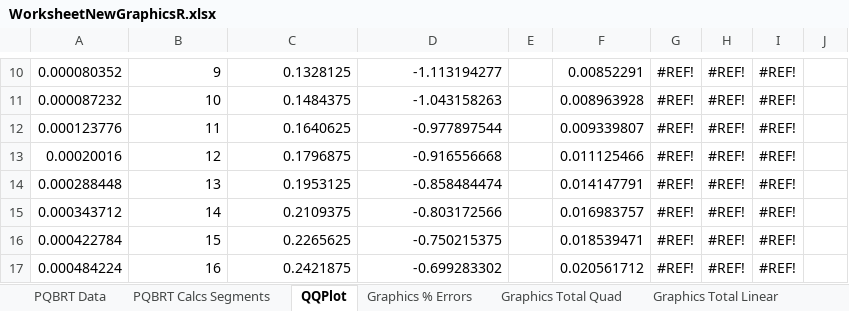
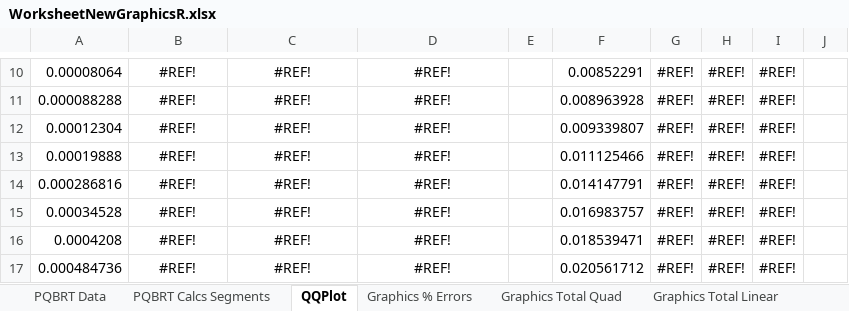
Before and after one commit to fieldparticle/gPCD, an Excel workbook: python/cfg_reports/worksheets/WorksheetNewGraphicsR.xlsx, sheet QQPlot, drawn as a sheet; only a part is shown, gaps mark what is left out; values as stored, in another font and other column widths than the file's, no borders; charts and pictures not drawn; the diff covers the shown part only; the diff names each change by its address in the sheet, - before the commit and + after, or states it on an @@ line.

```diff
--- a/python/cfg_reports/worksheets/WorksheetNewGraphicsR.xlsx (sheet QQPlot)
+++ b/python/cfg_reports/worksheets/WorksheetNewGraphicsR.xlsx (sheet QQPlot)
-A10: 0.000080352
+A10: 0.00008064
-B10:D17 alignment: right
+B10:D17 alignment: center
-B10: 9
+B10: #REF!
-C10: 0.1328125
+C10: #REF!
-D10: -1.113194277
+D10: #REF!
-A11: 0.000087232
+A11: 0.000088288
-B11: 10
+B11: #REF!
-C11: 0.1484375
+C11: #REF!
-D11: -1.043158263
+D11: #REF!
-A12: 0.000123776
+A12: 0.00012304
-B12: 11
+B12: #REF!
-C12: 0.1640625
+C12: #REF!
-D12: -0.977897544
+D12: #REF!
-A13: 0.00020016
+A13: 0.00019888
-B13: 12
+B13: #REF!
-C13: 0.1796875
+C13: #REF!
-D13: -0.916556668
+D13: #REF!
-A14: 0.000288448
+A14: 0.000286816
-B14: 13
+B14: #REF!
-C14: 0.1953125
+C14: #REF!
-D14: -0.858484474
+D14: #REF!
-A15: 0.000343712
+A15: 0.00034528
-B15: 14
+B15: #REF!
-C15: 0.2109375
+C15: #REF!
-D15: -0.803172566
+D15: #REF!
-A16: 0.000422784
+A16: 0.0004208
-B16: 15
+B16: #REF!
-C16: 0.2265625
+C16: #REF!
-D16: -0.750215375
+D16: #REF!
-A17: 0.000484224
+A17: 0.000484736
-B17: 16
+B17: #REF!
-C17: 0.2421875
+C17: #REF!
-D17: -0.699283302
+D17: #REF!
```
Also changed, not shown: 223 edited cells and cell formats elsewhere in this sheet, sheet PQBRT Calcs Segments, sheet PQBRT Data, sheet Standardized residual, charts or pictures, python/cfg_reports/worksheets/WorksheetNewGraphicsS.xlsx, 6 other files.
